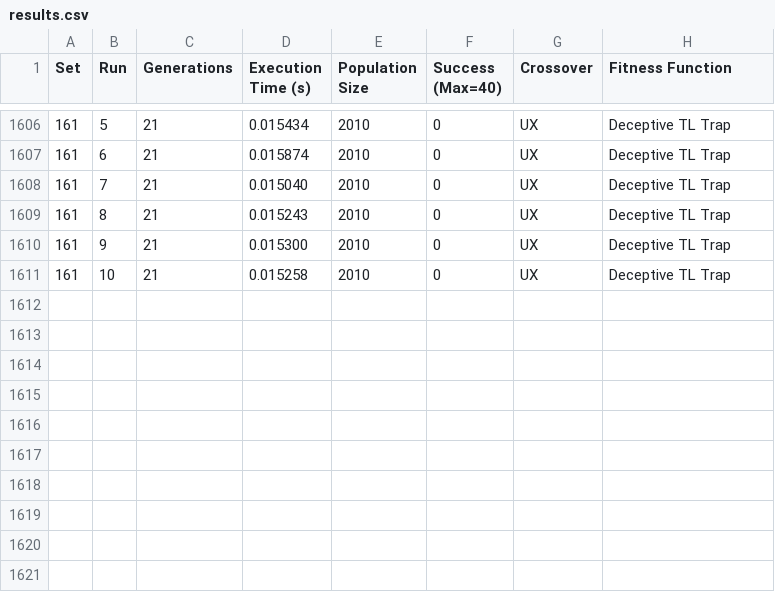
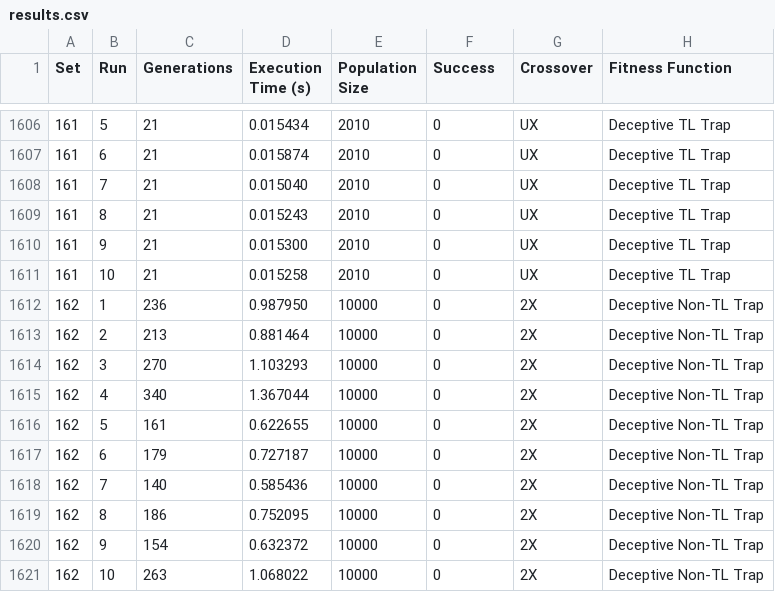
Before and after one commit to amance-cd/Evolutionary-Computing, a CSV file: results.csv, drawn as a sheet; only a part is shown, gaps mark what is left out; the diff names each change by its address in the sheet, - before the commit and + after, or states it on an @@ line.

Commit message:
final version with results

```diff
--- a/results.csv
+++ b/results.csv
-F1: Success (Max=40)
+F1: Success
+row 1612: 162 | 1 | 236 | 0.987950 | 10000 | 0 | 2X | Deceptive Non-TL Trap
+row 1613: 162 | 2 | 213 | 0.881464 | 10000 | 0 | 2X | Deceptive Non-TL Trap
+row 1614: 162 | 3 | 270 | 1.103293 | 10000 | 0 | 2X | Deceptive Non-TL Trap
+row 1615: 162 | 4 | 340 | 1.367044 | 10000 | 0 | 2X | Deceptive Non-TL Trap
+row 1616: 162 | 5 | 161 | 0.622655 | 10000 | 0 | 2X | Deceptive Non-TL Trap
+row 1617: 162 | 6 | 179 | 0.727187 | 10000 | 0 | 2X | Deceptive Non-TL Trap
+row 1618: 162 | 7 | 140 | 0.585436 | 10000 | 0 | 2X | Deceptive Non-TL Trap
+row 1619: 162 | 8 | 186 | 0.752095 | 10000 | 0 | 2X | Deceptive Non-TL Trap
+row 1620: 162 | 9 | 154 | 0.632372 | 10000 | 0 | 2X | Deceptive Non-TL Trap
+row 1621: 162 | 10 | 263 | 1.068022 | 10000 | 0 | 2X | Deceptive Non-TL Trap
```
Also changed, not shown: 1 other file.
